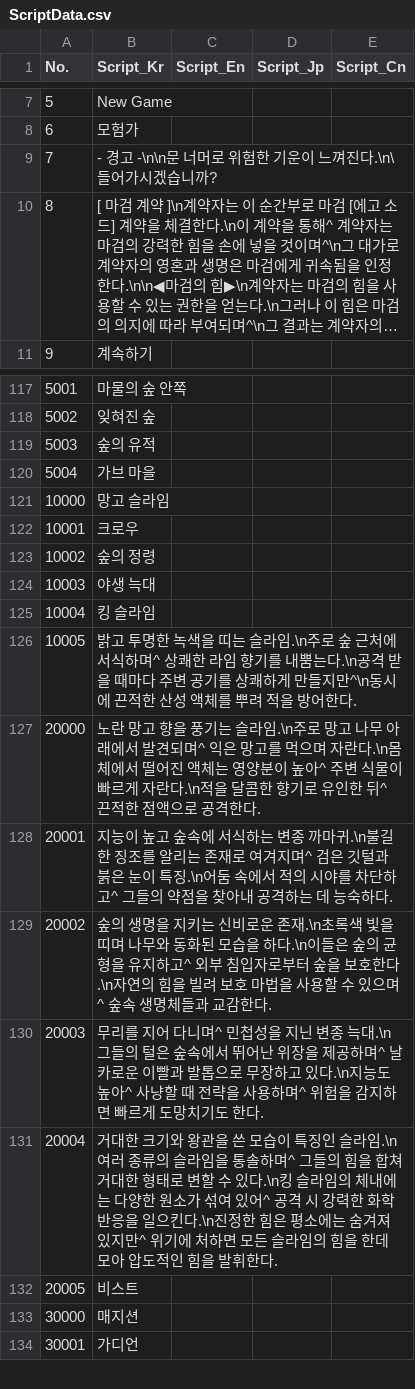
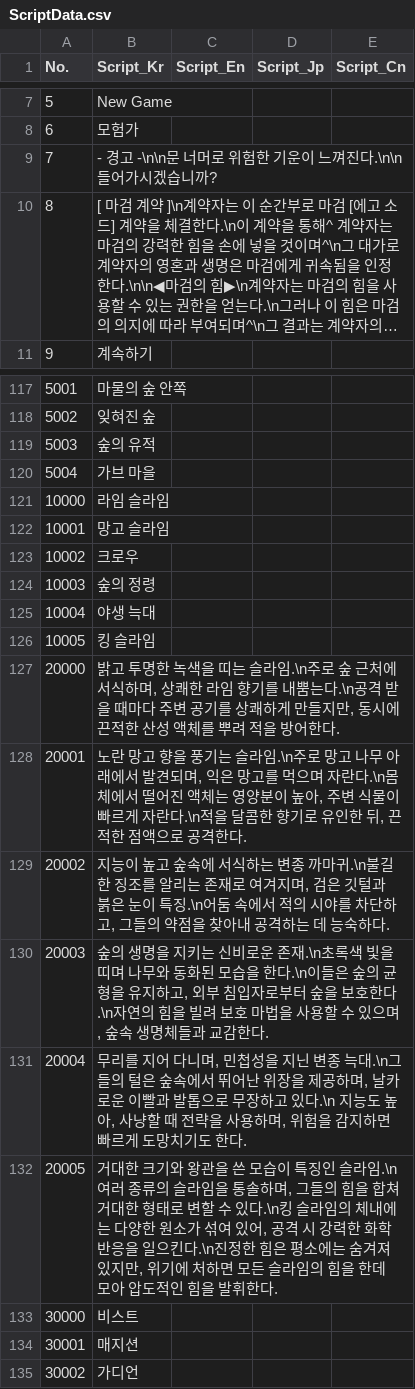
Before and after one commit to IO-DOG/TheSword, a CSV file: Assets/@Resources/Data/Excel/ScriptData.csv, drawn as a sheet; only a part is shown, gaps mark what is left out; long unchanged cells end in …; addresses are those after the commit; the diff names each change by its address in the sheet, - before the commit and + after, or states it on an @@ line.

```diff
--- a/Assets/@Resources/Data/Excel/ScriptData.csv
+++ b/Assets/@Resources/Data/Excel/ScriptData.csv
-B9 (Script_Kr): - 경고 -\n\n문 너머로 위험한 기운이 느껴진다.\n\들어가시겠습니까?
+B9 (Script_Kr): - 경고 -\n\n문 너머로 위험한 기운이 느껴진다.\n\n들어가시겠습니까?
+row 121: 10000 | 라임 슬라임
@@ column A (No.) renumbered from row 122 down @@
-B127 (Script_Kr): …서식하며^ 상쾌한 라임 향기를 내뿜는다.\n공격 받을 때마다 주변 공기를 상쾌하게 만들지만^\n동시에…
+B127 (Script_Kr): …서식하며, 상쾌한 라임 향기를 내뿜는다.\n공격 받을 때마다 주변 공기를 상쾌하게 만들지만, 동시에…
-B128 (Script_Kr): …발견되며^ 익은 망고를 먹으며 자란다.\n몸체에서 떨어진 액체는 영양분이 높아^ 주변 식물이 빠르게 자란다.\n적을 달콤한 향기로 유인한 뒤^ 끈적한…
+B128 (Script_Kr): …발견되며, 익은 망고를 먹으며 자란다.\n몸체에서 떨어진 액체는 영양분이 높아, 주변 식물이 빠르게 자란다.\n적을 달콤한 향기로 유인한 뒤, 끈적한…
-B129 (Script_Kr): …여겨지며^ 검은 깃털과 붉은 눈이 특징.\n어둠 속에서 적의 시야를 차단하고^ 그들의…
+B129 (Script_Kr): …여겨지며, 검은 깃털과 붉은 눈이 특징.\n어둠 속에서 적의 시야를 차단하고, 그들의…
-B130 (Script_Kr): …모습을 하다.\n이들은 숲의 균형을 유지하고^ 외부 침입자로부터 숲을 보호한다.\n자연의 힘을 빌려 보호 마법을 사용할 수 있으며^ 숲속 생…
+B130 (Script_Kr): …모습을 한다.\n이들은 숲의 균형을 유지하고, 외부 침입자로부터 숲을 보호한다.\n자연의 힘을 빌려 보호 마법을 사용할 수 있으며, 숲속 생…
-B131 (Script_Kr): …다니며^ 민첩성을 지닌 변종 늑대.\n그들의 털은 숲속에서 뛰어난 위장을 제공하며^ 날카로운 이빨과 발톱으로 무장하고 있다.\n지능도 높아^ 사냥할 때 전략을 사용하며^ 위험을…
+B131 (Script_Kr): …다니며, 민첩성을 지닌 변종 늑대.\n그들의 털은 숲속에서 뛰어난 위장을 제공하며, 날카로운 이빨과 발톱으로 무장하고 있다.\n 지능도 높아, 사냥할 때 전략을 사용하며, 위험을…
-B132 (Script_Kr): …통솔하며^ 그들의 힘을 합쳐 거대한 형태로 변할 수 있다.\n킹 슬라임의 체내에는 다양한 원소가 섞여 있어^ 공격 시 강력한 화학 반응을 일으킨다.\n진정한 힘은 평소에는 숨겨져 있지만^ 위기에…
+B132 (Script_Kr): …통솔하며, 그들의 힘을 합쳐 거대한 형태로 변할 수 있다.\n킹 슬라임의 체내에는 다양한 원소가 섞여 있어, 공격 시 강력한 화학 반응을 일으킨다.\n진정한 힘은 평소에는 숨겨져 있지만, 위기에…
```
Also changed, not shown: Assets/@Resources/Data/Excel/MonsterData.csv, 6 other files.
